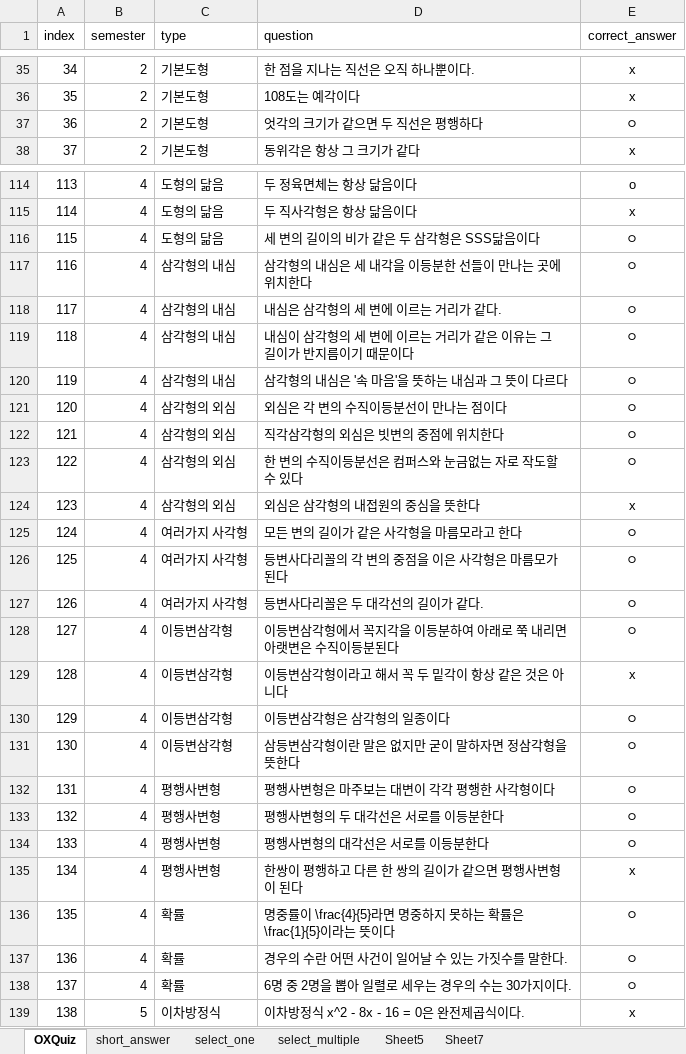
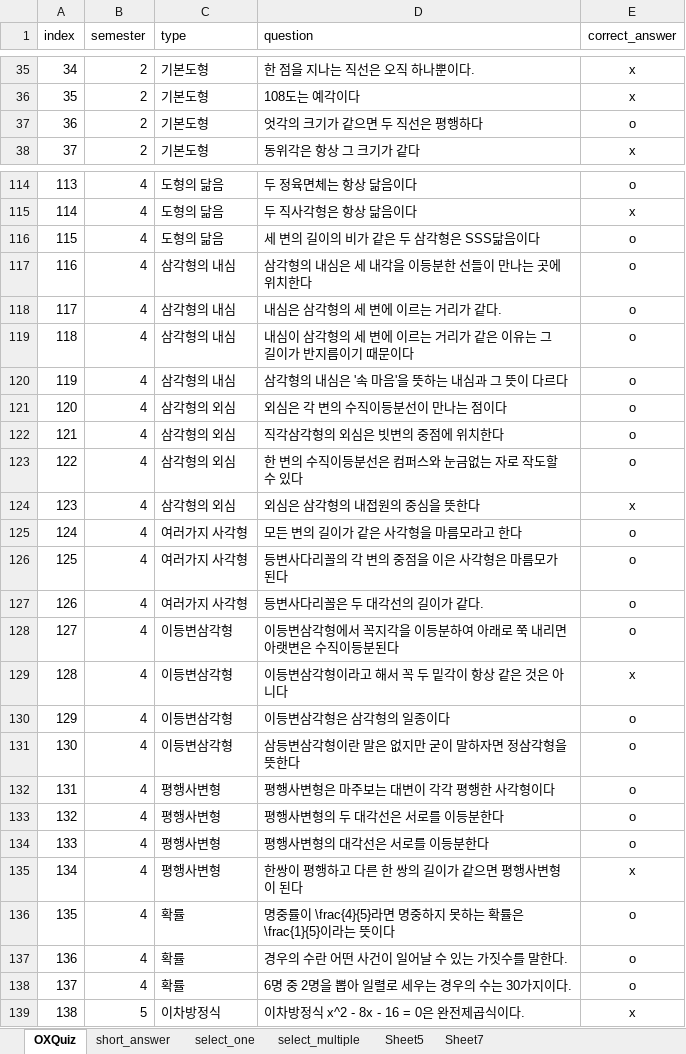
Before and after one commit to 205sla/Mathematics-learning-app-UNITY6, an Excel workbook: Assets/Resources/Problem Data.xlsx, sheet OXQuiz, drawn as a sheet; only a part is shown, gaps mark what is left out; values as stored, in another font and other column widths than the file's, no borders; the diff covers the shown part only; the diff names each change by its address in the sheet, - before the commit and + after, or states it on an @@ line.

```diff
--- a/Assets/Resources/Problem Data.xlsx (sheet OXQuiz)
+++ b/Assets/Resources/Problem Data.xlsx (sheet OXQuiz)
-E37 (correct_answer): ㅇ
+E37 (correct_answer): o
-E116:E123 (correct_answer): ㅇ
+E116:E123 (correct_answer): o
-E125:E128 (correct_answer): ㅇ
+E125:E128 (correct_answer): o
-E130:E134 (correct_answer): ㅇ
+E130:E134 (correct_answer): o
-E136:E138 (correct_answer): ㅇ
+E136:E138 (correct_answer): o
```
Also changed, not shown: 36 edited cells elsewhere in this sheet, sheet short_answer, 10 other files.
